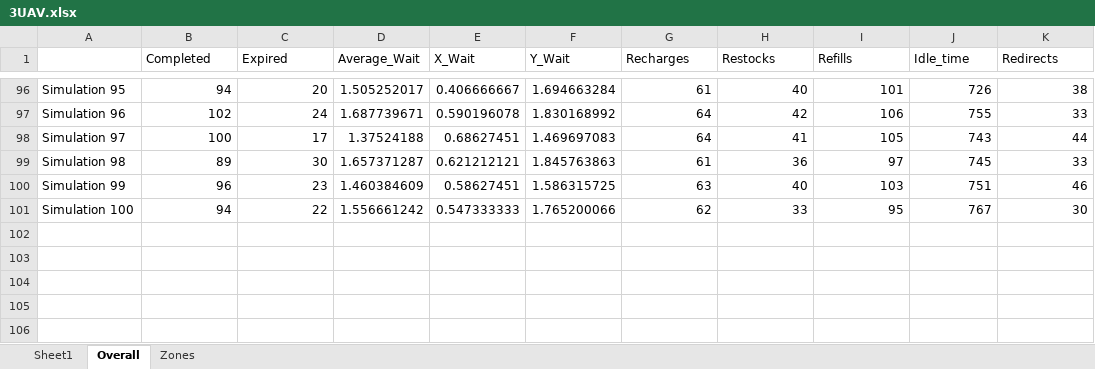
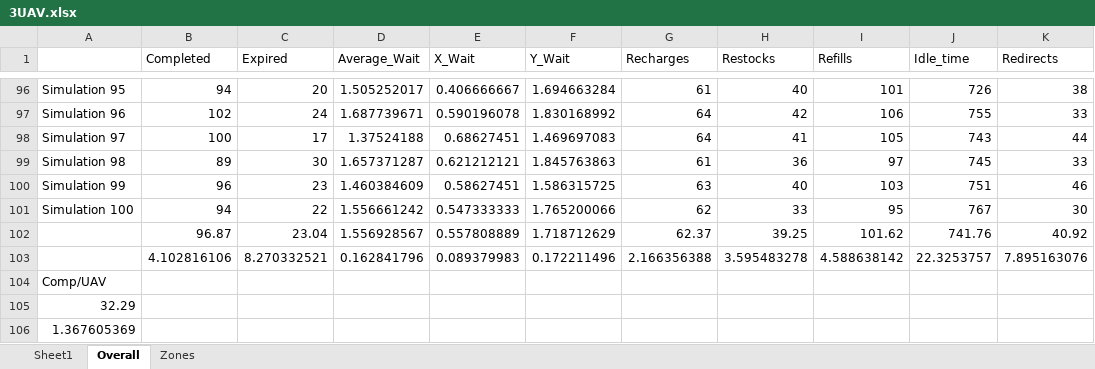
Before and after one commit to JonathanCLarson/SMART_UAV_disaster_algorithm_1, an Excel workbook: Current_Workspace/3UAV.xlsx, sheet Overall, drawn as a sheet; only a part is shown, gaps mark what is left out; values as stored, in another font and other column widths than the file's, no borders; the diff names each change by its address in the sheet, - before the commit and + after, or states it on an @@ line.

```diff
--- a/Current_Workspace/3UAV.xlsx (sheet Overall)
+++ b/Current_Workspace/3UAV.xlsx (sheet Overall)
+row 102:  | 96.87 | 23.04 | 1.556928567 | 0.557808889 | 1.718712629 | 62.37 | 39.25 | 101.62 | 741.76 | 40.92
+row 103:  | 4.102816106 | 8.270332521 | 0.162841796 | 0.089379983 | 0.172211496 | 2.166356388 | 3.595483278 | 4.588638142 | 22.3253757 | 7.895163076
+row 104: Comp/UAV
+row 105: 32.29
+row 106: 1.367605369
```
Also changed, not shown: Current_Workspace/singleRun.xlsx, 57 other files.
